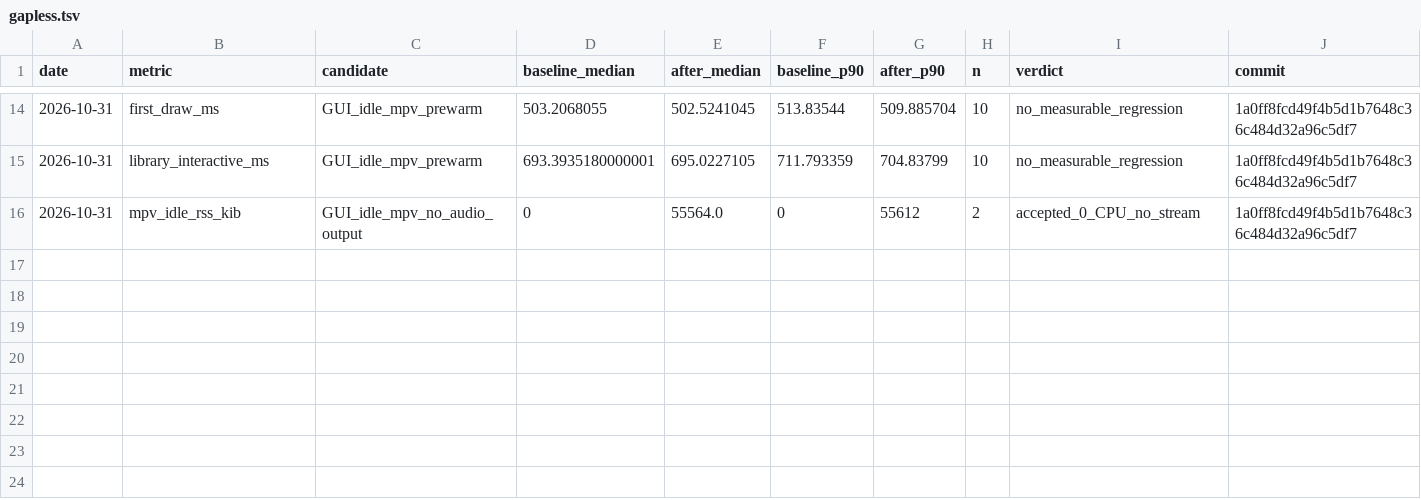
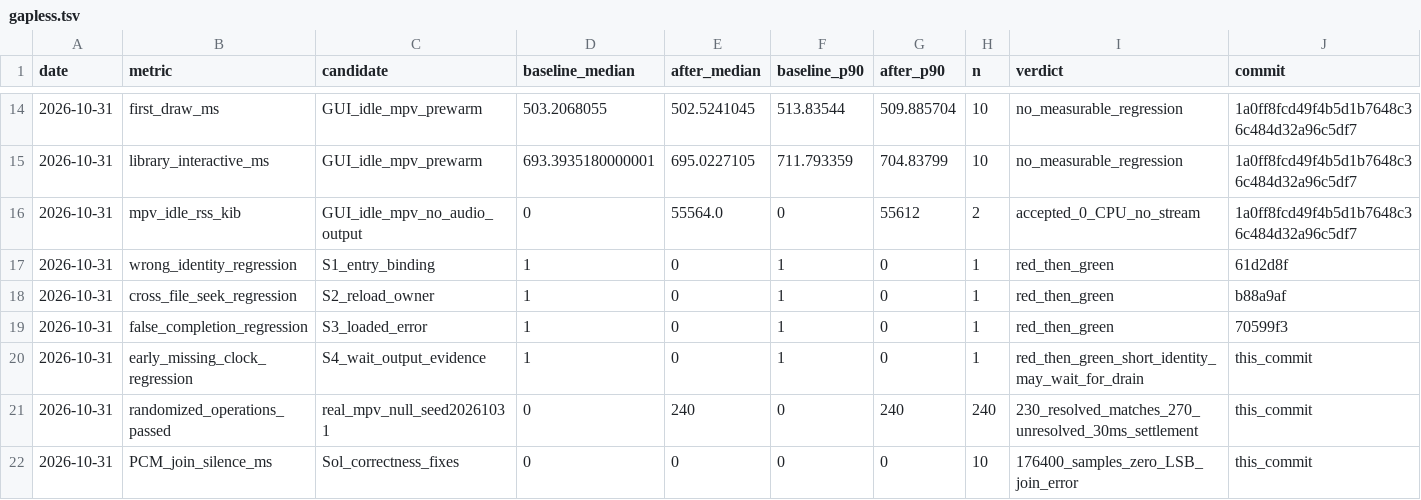
Before and after one commit to HuuTrucNguyen0508/Kainos-Player, a TSV file: docs/perf/gapless.tsv, drawn as a sheet; only a part is shown, gaps mark what is left out; the diff names each change by its address in the sheet, - before the commit and + after, or states it on an @@ line.

```diff
--- a/docs/perf/gapless.tsv
+++ b/docs/perf/gapless.tsv
+row 17: 2026-10-31 | wrong_identity_regression | S1_entry_binding | 1 | 0 | 1 | 0 | 1 | red_then_green | 61d2d8f
+row 18: 2026-10-31 | cross_file_seek_regression | S2_reload_owner | 1 | 0 | 1 | 0 | 1 | red_then_green | b88a9af
+row 19: 2026-10-31 | false_completion_regression | S3_loaded_error | 1 | 0 | 1 | 0 | 1 | red_then_green | 70599f3
+row 20: 2026-10-31 | early_missing_clock_regression | S4_wait_output_evidence | 1 | 0 | 1 | 0 | 1 | red_then_green_short_identity_may_wait_for_drain | this_commit
+row 21: 2026-10-31 | randomized_operations_passed | real_mpv_null_seed20261031 | 0 | 240 | 0 | 240 | 240 | 230_resolved_matches_270_unresolved_30ms_settlement | this_commit
+row 22: 2026-10-31 | PCM_join_silence_ms | Sol_correctness_fixes | 0 | 0 | 0 | 0 | 10 | 176400_samples_zero_LSB_join_error | this_commit
```
Also changed, not shown: 7 other files.
